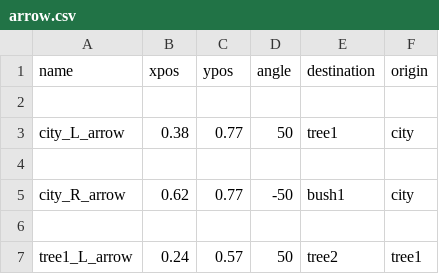
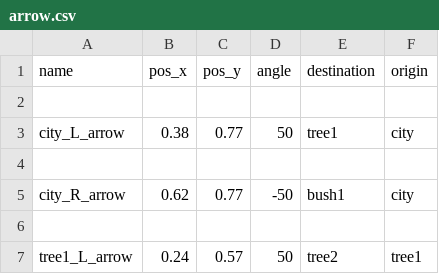
Before and after one commit to Junkkah/Auto_battler, a CSV file: ab_data/dark_forest/arrow.csv, drawn as a sheet; only a part is shown.

```diff
--- a/ab_data/dark_forest/arrow.csv
+++ b/ab_data/dark_forest/arrow.csv
@@ -1,2 +1,2 @@
-name,xpos,ypos,angle,destination,origin
+name,pos_x,pos_y,angle,destination,origin
 
```
Also changed, not shown: ab_data/dark_forest/location.csv, ab_data/map.csv, 8 other files.
